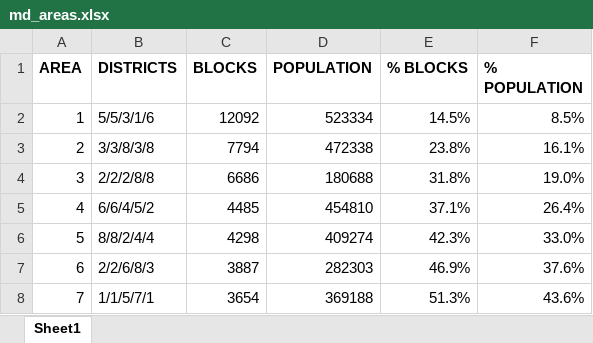
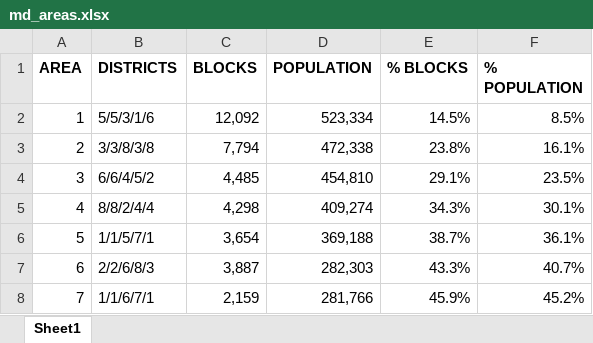
Before and after one commit to alecramsay/pg, an Excel workbook: results/MD/md_areas.xlsx, sheet Sheet1, drawn as a sheet; only a part is shown; values as stored, in another font and other column widths than the file's, no borders; the diff covers the shown part only; the diff names each change by its address in the sheet, - before the commit and + after, or states it on an @@ line.

Commit message:
Added spreadsheets

```diff
--- a/results/MD/md_areas.xlsx (sheet Sheet1)
+++ b/results/MD/md_areas.xlsx (sheet Sheet1)
-C2 (BLOCKS): 12092
+C2 (BLOCKS): 12,092
-D2 (POPULATION): 523334
+D2 (POPULATION): 523,334
-C3 (BLOCKS): 7794
+C3 (BLOCKS): 7,794
-D3 (POPULATION): 472338
+D3 (POPULATION): 472,338
-B4 (DISTRICTS): 2/2/2/8/8
+B4 (DISTRICTS): 6/6/4/5/2
-C4 (BLOCKS): 6686
+C4 (BLOCKS): 4,485
-D4 (POPULATION): 180688
+D4 (POPULATION): 454,810
-E4 (% BLOCKS): 31.8%
+E4 (% BLOCKS): 29.1%
-F4 (% POPULATION): 19.0%
+F4 (% POPULATION): 23.5%
-B5 (DISTRICTS): 6/6/4/5/2
+B5 (DISTRICTS): 8/8/2/4/4
-C5 (BLOCKS): 4485
+C5 (BLOCKS): 4,298
-D5 (POPULATION): 454810
+D5 (POPULATION): 409,274
-E5 (% BLOCKS): 37.1%
+E5 (% BLOCKS): 34.3%
-F5 (% POPULATION): 26.4%
+F5 (% POPULATION): 30.1%
-B6 (DISTRICTS): 8/8/2/4/4
+B6 (DISTRICTS): 1/1/5/7/1
-C6 (BLOCKS): 4298
+C6 (BLOCKS): 3,654
-D6 (POPULATION): 409274
+D6 (POPULATION): 369,188
-E6 (% BLOCKS): 42.3%
+E6 (% BLOCKS): 38.7%
-F6 (% POPULATION): 33.0%
+F6 (% POPULATION): 36.1%
-C7 (BLOCKS): 3887
+C7 (BLOCKS): 3,887
-D7 (POPULATION): 282303
+D7 (POPULATION): 282,303
-E7 (% BLOCKS): 46.9%
+E7 (% BLOCKS): 43.3%
-F7 (% POPULATION): 37.6%
+F7 (% POPULATION): 40.7%
-B8 (DISTRICTS): 1/1/5/7/1
+B8 (DISTRICTS): 1/1/6/7/1
-C8 (BLOCKS): 3654
+C8 (BLOCKS): 2,159
-D8 (POPULATION): 369188
+D8 (POPULATION): 281,766
-E8 (% BLOCKS): 51.3%
+E8 (% BLOCKS): 45.9%
-F8 (% POPULATION): 43.6%
+F8 (% POPULATION): 45.2%
```
Also changed, not shown: 290 edited cells elsewhere in this sheet, 4 other files.
